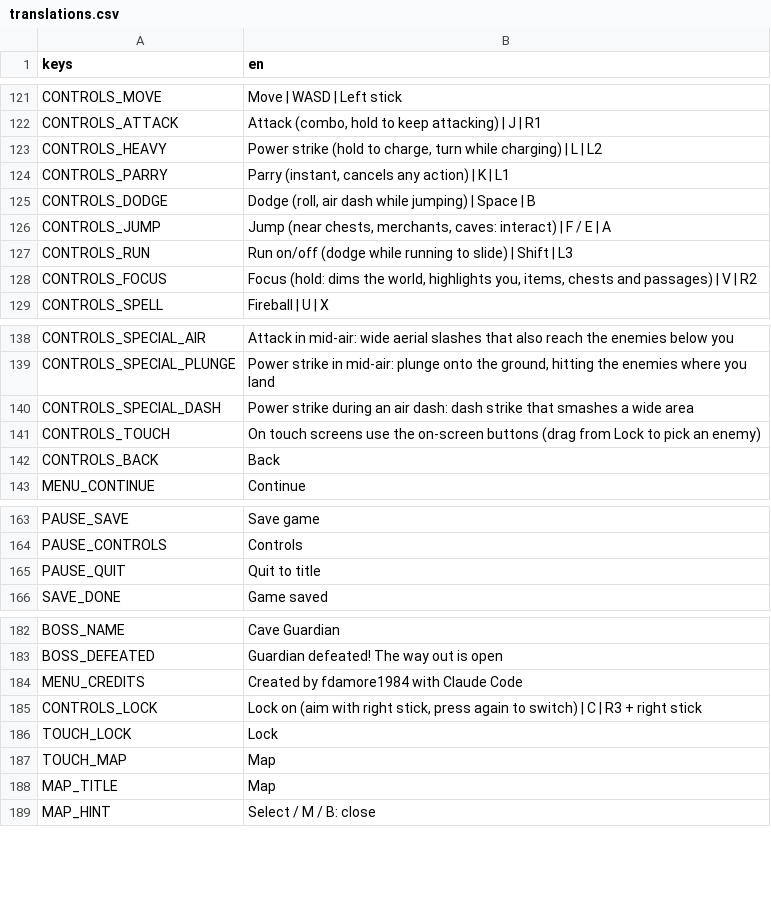
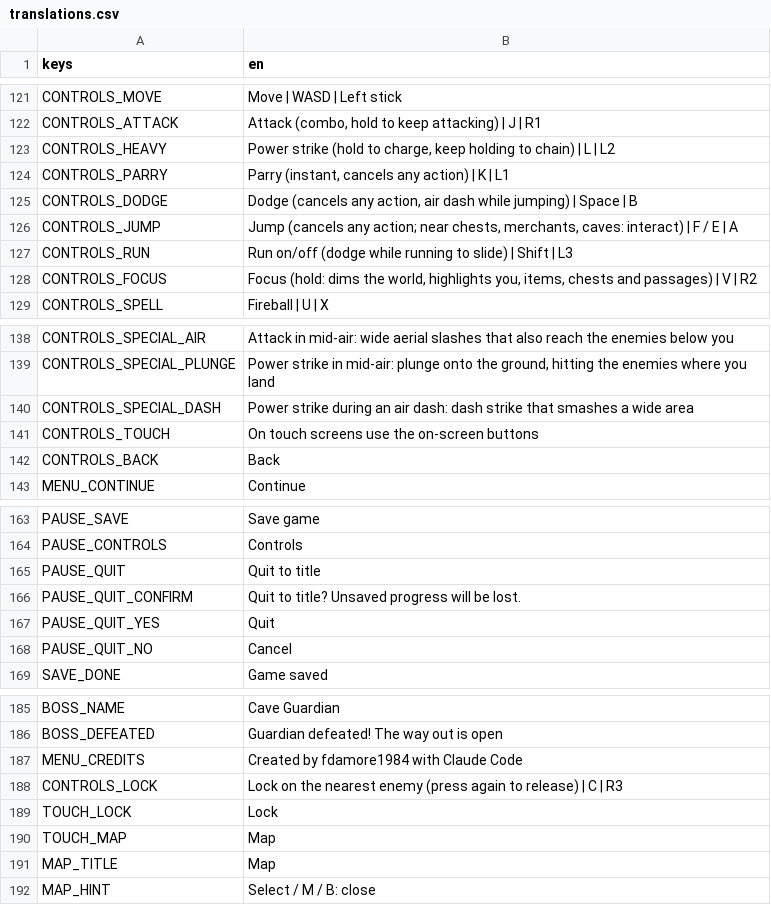
Before and after one commit to fdamore1984/gobelino-game, a CSV file: data/translations.csv, drawn as a sheet; only a part is shown, gaps mark what is left out.

```diff
--- a/data/translations.csv
+++ b/data/translations.csv
@@ -122,6 +122,6 @@ CONTROLS_MOVE,Move | WASD | Left stick
 CONTROLS_ATTACK,"Attack (combo, hold to keep attacking) | J | R1"
-CONTROLS_HEAVY,"Power strike (hold to charge, turn while charging) | L | L2"
+CONTROLS_HEAVY,"Power strike (hold to charge, keep holding to chain) | L | L2"
 CONTROLS_PARRY,"Parry (instant, cancels any action) | K | L1"
-CONTROLS_DODGE,"Dodge (roll, air dash while jumping) | Space | B"
-CONTROLS_JUMP,"Jump (near chests, merchants, caves: interact) | F / E | A"
+CONTROLS_DODGE,"Dodge (cancels any action, air dash while jumping) | Space | B"
+CONTROLS_JUMP,"Jump (cancels any action; near chests, merchants, caves: interact) | F / E | A"
 CONTROLS_RUN,Run on/off (dodge while running to slide) | Shift | L3
@@ -140,3 +140,3 @@ CONTROLS_SPECIAL_PLUNGE,"Power strike in mid-air: plunge onto the ground, hittin
 CONTROLS_SPECIAL_DASH,Power strike during an air dash: dash strike that smashes a wide area
-CONTROLS_TOUCH,"On touch screens use the on-screen buttons (drag from Lock to pick an enemy)"
+CONTROLS_TOUCH,On touch screens use the on-screen buttons
 CONTROLS_BACK,Back
@@ -165,2 +165,5 @@ PAUSE_CONTROLS,Controls
 PAUSE_QUIT,Quit to title
+PAUSE_QUIT_CONFIRM,"Quit to title? Unsaved progress will be lost."
+PAUSE_QUIT_YES,Quit
+PAUSE_QUIT_NO,Cancel
 SAVE_DONE,Game saved
@@ -184,3 +187,3 @@ BOSS_DEFEATED,Guardian defeated! The way out is open
 MENU_CREDITS,Created by fdamore1984 with Claude Code
-CONTROLS_LOCK,"Lock on (aim with right stick, press again to switch) | C | R3 + right stick"
+CONTROLS_LOCK,"Lock on the nearest enemy (press again to release) | C | R3"
 TOUCH_LOCK,Lock
```
Also changed, not shown: 29 other files.
